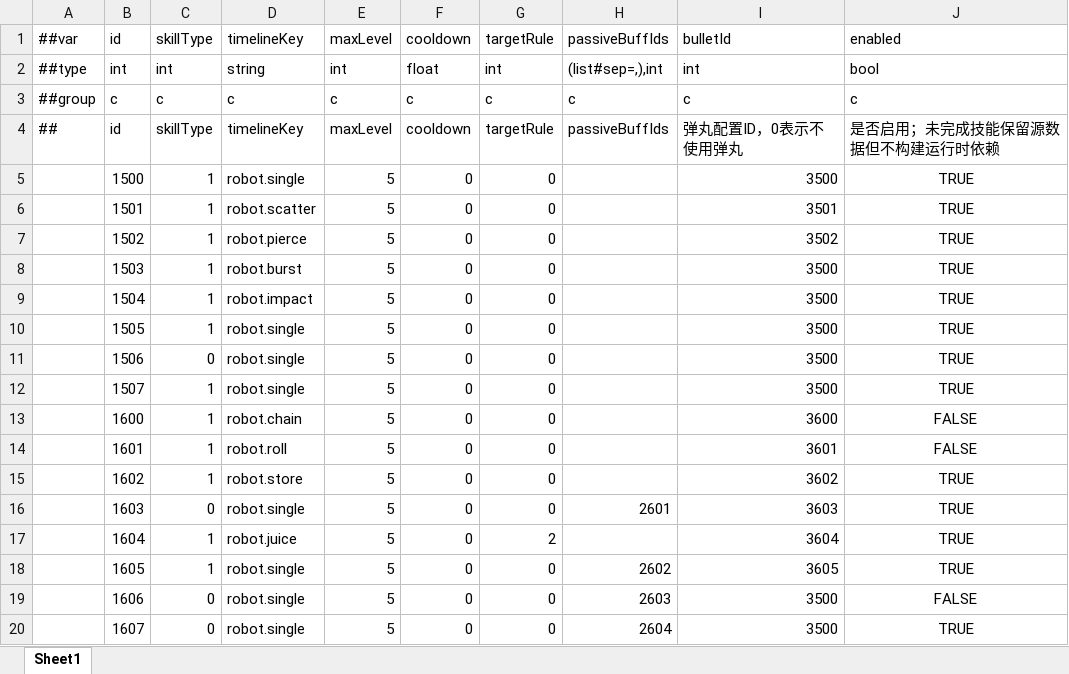
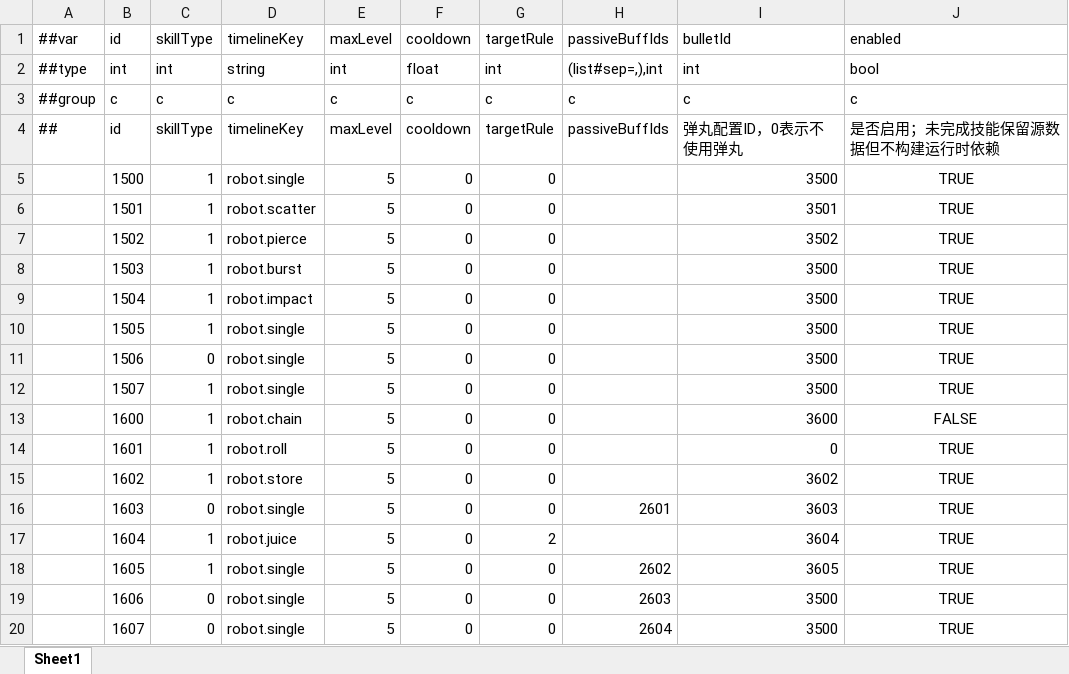
Before and after one commit to grorge15/FreshGuard, an Excel workbook: GameConfig/Datas/skill.xlsx, sheet Sheet1, drawn as a sheet; values as stored, in another font and other column widths than the file's, no borders; the diff names each change by its address in the sheet, - before the commit and + after, or states it on an @@ line.

```diff
--- a/GameConfig/Datas/skill.xlsx (sheet Sheet1)
+++ b/GameConfig/Datas/skill.xlsx (sheet Sheet1)
-I14 (bulletId): 3601
+I14 (bulletId): 0
-J14 (enabled): FALSE
+J14 (enabled): TRUE
-J19 (enabled): FALSE
+J19 (enabled): TRUE
```
Also changed, not shown: GameConfig/Datas/bullet.xlsx, GameConfig/Datas/skill_level.xlsx, 32 other files.
